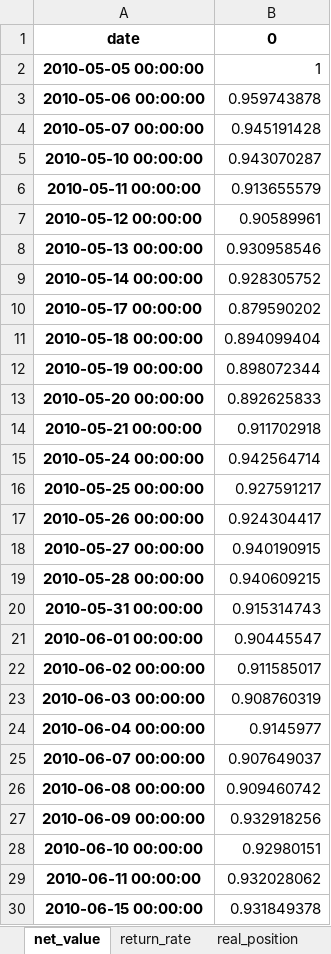
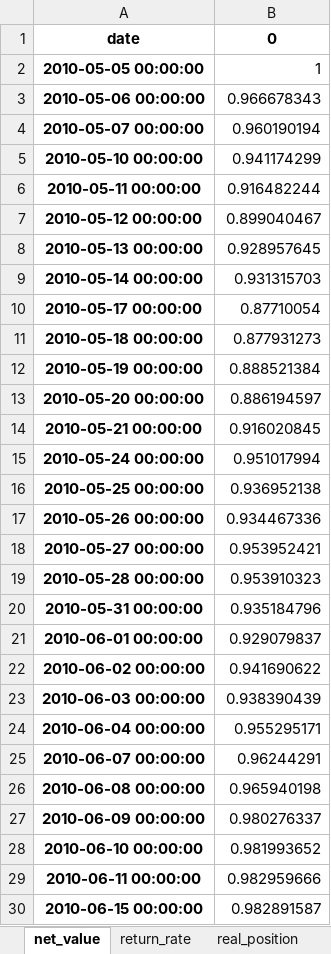
Before and after one commit to holiss4/Quantitative-Investment-Based-on-Transformer, an Excel workbook: backtest/FactorVAE/train/result.xlsx, sheet net_value, drawn as a sheet; only a part is shown; values as stored, in another font and other column widths than the file's, no borders; the diff covers the shown part only; the diff names each change by its address in the sheet, - before the commit and + after, or states it on an @@ line.

```diff
--- a/backtest/FactorVAE/train/result.xlsx (sheet net_value)
+++ b/backtest/FactorVAE/train/result.xlsx (sheet net_value)
-B3: 0.959743878
+B3: 0.966678343
-B4: 0.945191428
+B4: 0.960190194
-B5: 0.943070287
+B5: 0.941174299
-B6: 0.913655579
+B6: 0.916482244
-B7: 0.90589961
+B7: 0.899040467
-B8: 0.930958546
+B8: 0.928957645
-B9: 0.928305752
+B9: 0.931315703
-B10: 0.879590202
+B10: 0.87710054
-B11: 0.894099404
+B11: 0.877931273
-B12: 0.898072344
+B12: 0.888521384
-B13: 0.892625833
+B13: 0.886194597
-B14: 0.911702918
+B14: 0.916020845
-B15: 0.942564714
+B15: 0.951017994
-B16: 0.927591217
+B16: 0.936952138
-B17: 0.924304417
+B17: 0.934467336
-B18: 0.940190915
+B18: 0.953952421
-B19: 0.940609215
+B19: 0.953910323
-B20: 0.915314743
+B20: 0.935184796
-B21: 0.90445547
+B21: 0.929079837
-B22: 0.911585017
+B22: 0.941690622
-B23: 0.908760319
+B23: 0.938390439
-B24: 0.9145977
+B24: 0.955295171
-B25: 0.907649037
+B25: 0.96244291
-B26: 0.909460742
+B26: 0.965940198
-B27: 0.932918256
+B27: 0.980276337
-B28: 0.92980151
+B28: 0.981993652
-B29: 0.932028062
+B29: 0.982959666
-B30: 0.931849378
+B30: 0.982891587
```
Also changed, not shown: 1103 edited cells elsewhere in this sheet, sheet share_hold, sheet real_position, sheet net_value_after_management_fee, sheet return_rate, backtest/FactorVAE/eval/result.xlsx, 54 other files.
